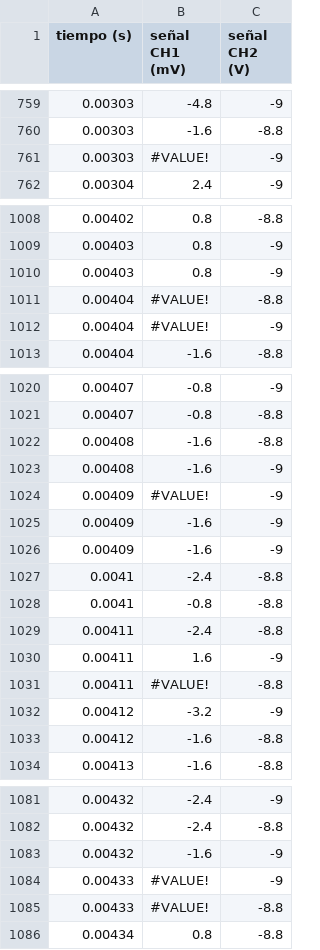
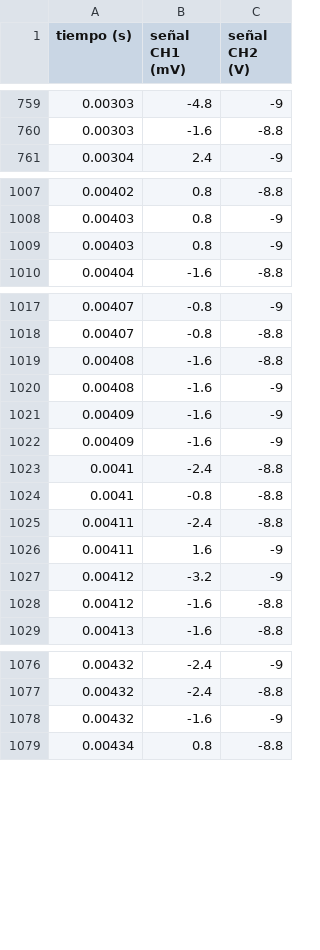
Before and after one commit to salty-pipas/Labo2, a CSV file: kundt_onda_cuadrada_abierto_L90.csv, drawn as a sheet; only a part is shown, gaps mark what is left out; the diff covers the shown part only.

Commit message:
Update kundt_onda_cuadrada_abierto_L90.csv

```diff
--- a/kundt_onda_cuadrada_abierto_L90.csv
+++ b/kundt_onda_cuadrada_abierto_L90.csv
@@ -760,3 +760,2 @@ tiempo (s),señal CH1 (mV),señal CH2 (V)
 0.00303,-1.6,-8.8
-0.00303,#VALUE!,-9
 0.00304,2.4,-9
@@ -1010,4 +1009,2 @@ tiempo (s),señal CH1 (mV),señal CH2 (V)
 0.00403,0.8,-9
-0.00404,#VALUE!,-8.8
-0.00404,#VALUE!,-9
 0.00404,-1.6,-8.8
@@ -1023,3 +1020,2 @@ tiempo (s),señal CH1 (mV),señal CH2 (V)
 0.00408,-1.6,-9
-0.00409,#VALUE!,-9
 0.00409,-1.6,-9
@@ -1030,3 +1026,2 @@ tiempo (s),señal CH1 (mV),señal CH2 (V)
 0.00411,1.6,-9
-0.00411,#VALUE!,-8.8
 0.00412,-3.2,-9
@@ -1083,4 +1078,2 @@ tiempo (s),señal CH1 (mV),señal CH2 (V)
 0.00432,-1.6,-9
-0.00433,#VALUE!,-9
-0.00433,#VALUE!,-8.8
 0.00434,0.8,-8.8
```
Also changed, not shown: 3 removed rows elsewhere in this file.
